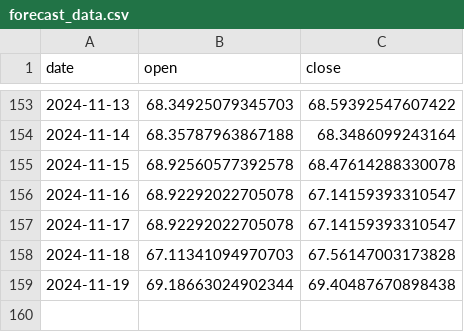
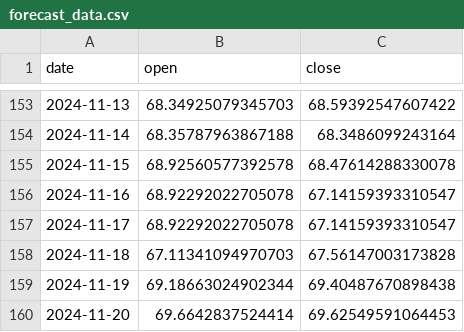
Before and after one commit to AnatolPoiata/oilforecast, a CSV file: forecast_data.csv, drawn as a sheet; only a part is shown, gaps mark what is left out; the diff names each change by its address in the sheet, - before the commit and + after, or states it on an @@ line.

```diff
--- a/forecast_data.csv
+++ b/forecast_data.csv
+row 160: 2024-11-20 | 69.6642837524414 | 69.62549591064453
```
Also changed, not shown: historical_data.csv.
